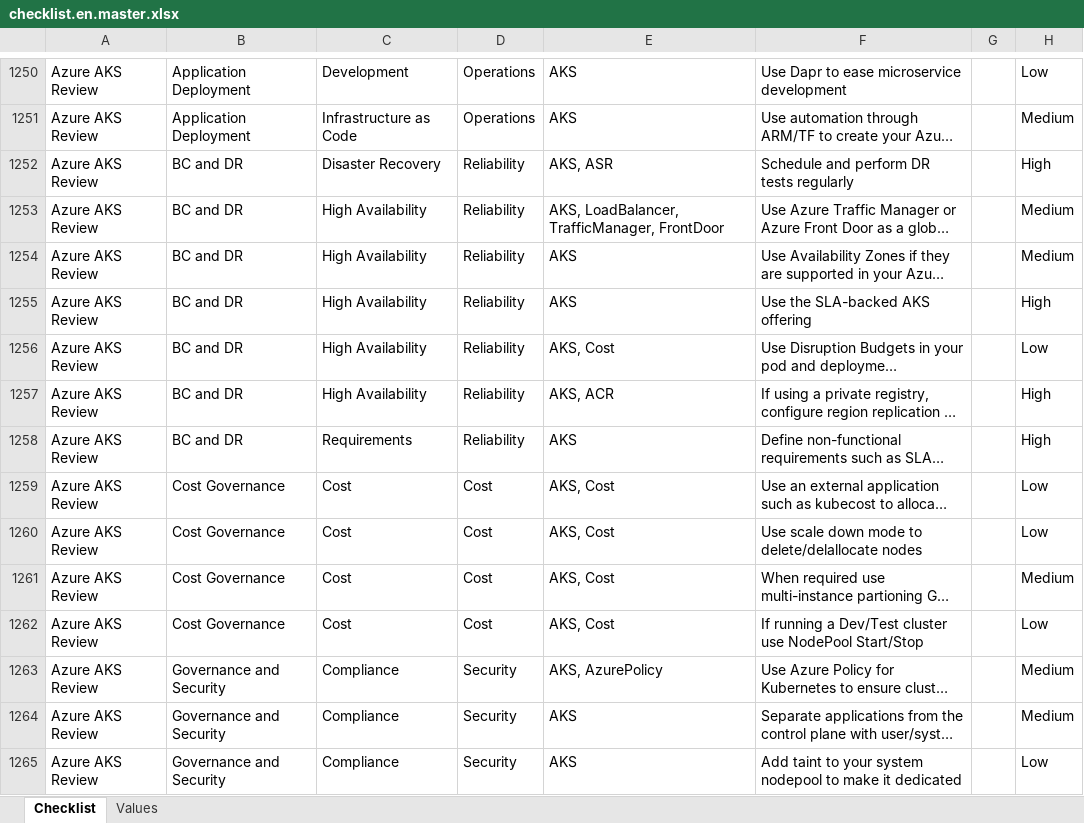
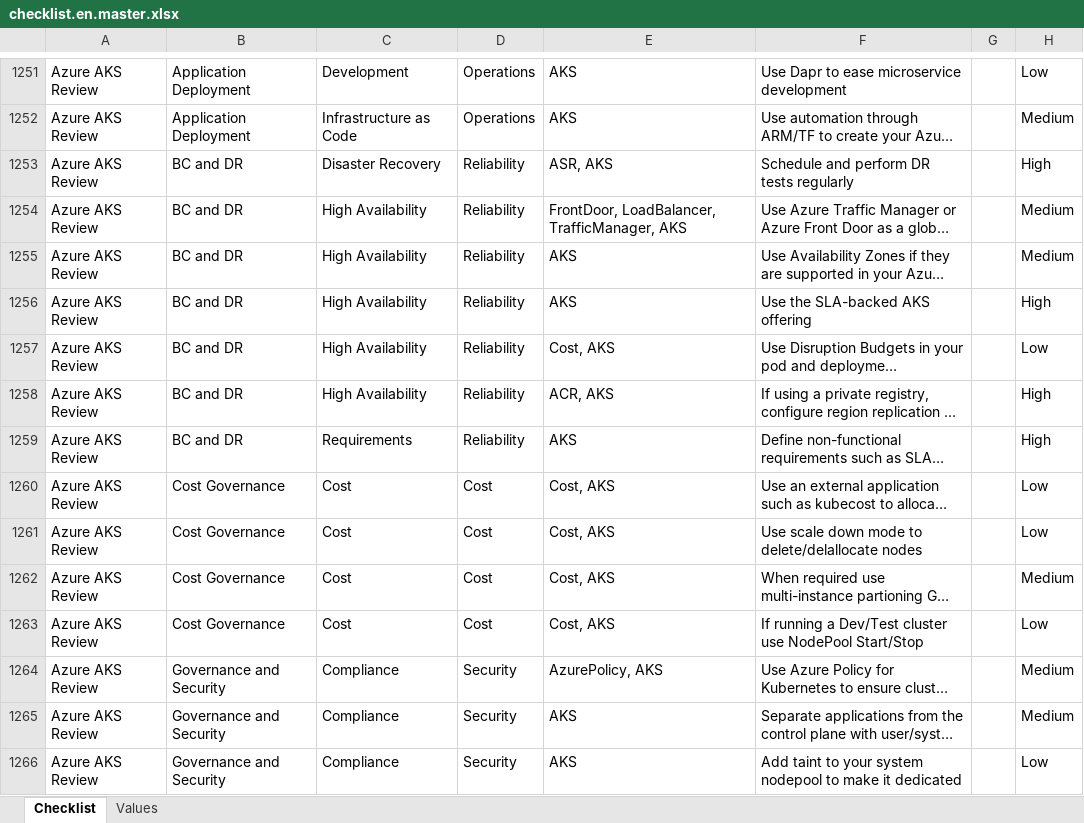
Before and after one commit to Azure/review-checklists, an Excel workbook: spreadsheet/macrofree/checklist.en.master.xlsx, sheet Checklist, drawn as a sheet; only a part is shown, gaps mark what is left out; long unchanged cells end in …; values as stored, in another font and other column widths than the file's, no borders; conditional formats not drawn; addresses are those after the commit; the diff covers the shown part only; the diff names each change by its address in the sheet, - before the commit and + after, or states it on an @@ line.

```diff
--- a/spreadsheet/macrofree/checklist.en.master.xlsx (sheet Checklist)
+++ b/spreadsheet/macrofree/checklist.en.master.xlsx (sheet Checklist)
-E1253: AKS, ASR
+E1253: ASR, AKS
-E1254: AKS, LoadBalancer, TrafficManager, FrontDoor
+E1254: FrontDoor, LoadBalancer, TrafficManager, AKS
-E1257: AKS, Cost
+E1257: Cost, AKS
-E1258: AKS, ACR
+E1258: ACR, AKS
-E1260:E1263: AKS, Cost
+E1260:E1263: Cost, AKS
-E1264: AKS, AzurePolicy
+E1264: AzurePolicy, AKS
```
Also changed, not shown: 1 added row, 549 edited cells and cell formats elsewhere in this sheet, 19 other files.
